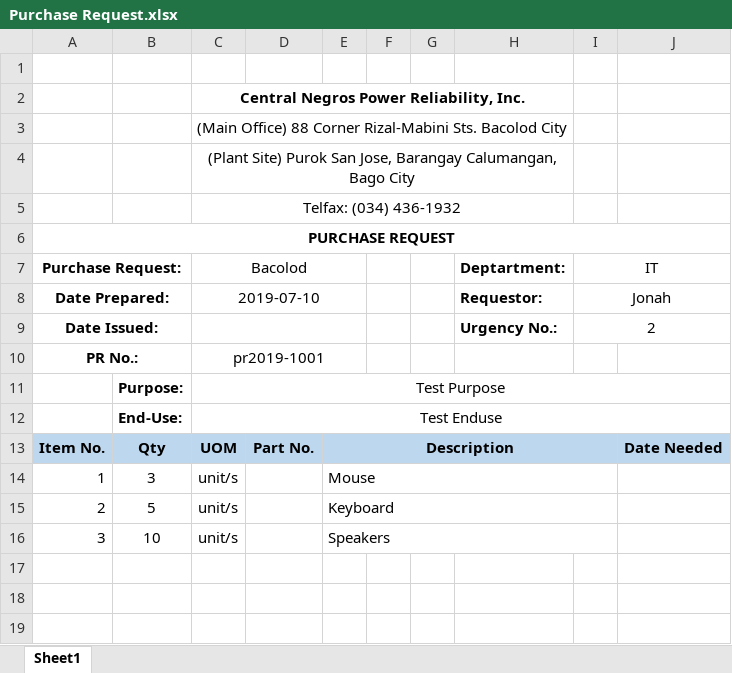
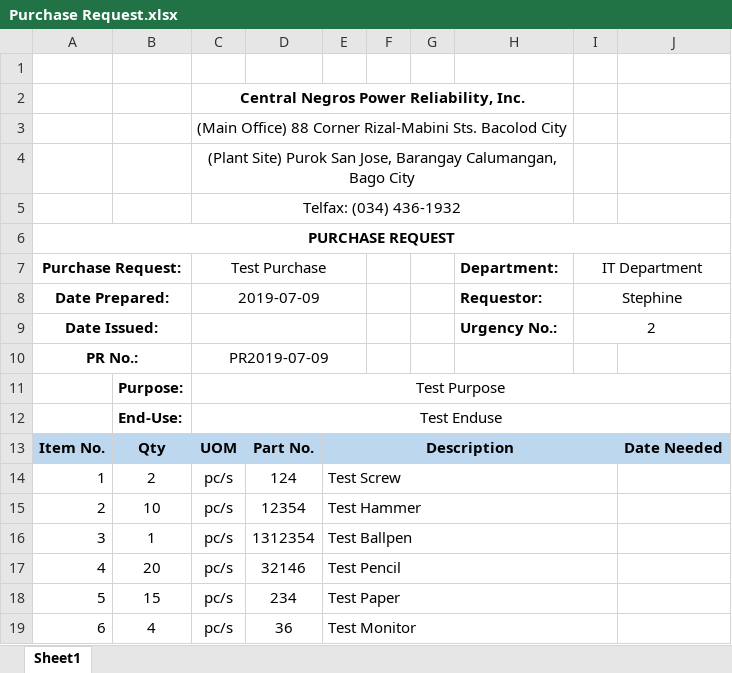
Before and after one commit to JonahBenares/purchasing, an Excel workbook: uploads/excel/Purchase Request.xlsx, sheet Sheet1, drawn as a sheet; values as stored, in another font and other column widths than the file's, no borders; charts and pictures not drawn; removed rows and columns are numbered as before the commit, all else as after; the diff names each change by its address in the sheet, - before the commit and + after, or states it on an @@ line.

Commit message:
purchase request

```diff
--- a/uploads/excel/Purchase Request.xlsx (sheet Sheet1)
+++ b/uploads/excel/Purchase Request.xlsx (sheet Sheet1)
-C7: Bacolod
+C7: Test Purchase
-H7: Deptartment:
+H7: Department:
-I7: IT
+I7: IT Department
-C8 (Test Purchase): 2019-07-10
+C8 (Test Purchase): 2019-07-09
-I8 (IT Department): Jonah
+I8 (IT Department): Stephine
-C10 (Test Purchase): pr2019-1001
+C10 (Test Purchase): PR2019-07-09
-row 14: 1 | 3 | unit/s |  | Mouse
-row 15: 2 | 5 | unit/s |  | Keyboard
-row 16: 3 | 10 | unit/s |  | Speakers
+row 14: 1 | 2 | pc/s | 124 | Test Screw
+row 15: 2 | 10 | pc/s | 12354 | Test Hammer
+row 16: 3 | 1 | pc/s | 1312354 | Test Ballpen
+row 17: 4 | 20 | pc/s | 32146 | Test Pencil
+row 18: 5 | 15 | pc/s | 234 | Test Paper
+row 19: 6 | 4 | pc/s | 36 | Test Monitor
```
Also changed, not shown: charts or pictures, 2 other files.
